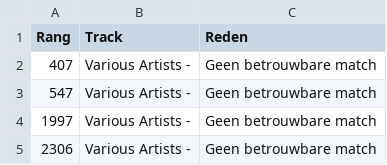
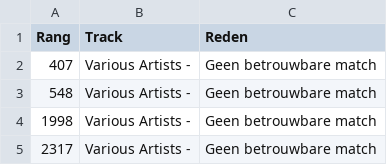
Before and after one commit to seppegoossens99-eng/spotify-top-2500-weekly, a CSV file: not_found.csv, drawn as a sheet.

```diff
--- a/not_found.csv
+++ b/not_found.csv
@@ -2,4 +2,4 @@
 407,Various Artists -,Geen betrouwbare match
-547,Various Artists -,Geen betrouwbare match
-1997,Various Artists -,Geen betrouwbare match
-2306,Various Artists -,Geen betrouwbare match
+548,Various Artists -,Geen betrouwbare match
+1998,Various Artists -,Geen betrouwbare match
+2317,Various Artists -,Geen betrouwbare match
```
Also changed, not shown: duplicate_tracks.csv, songs.csv, 1 other file.
